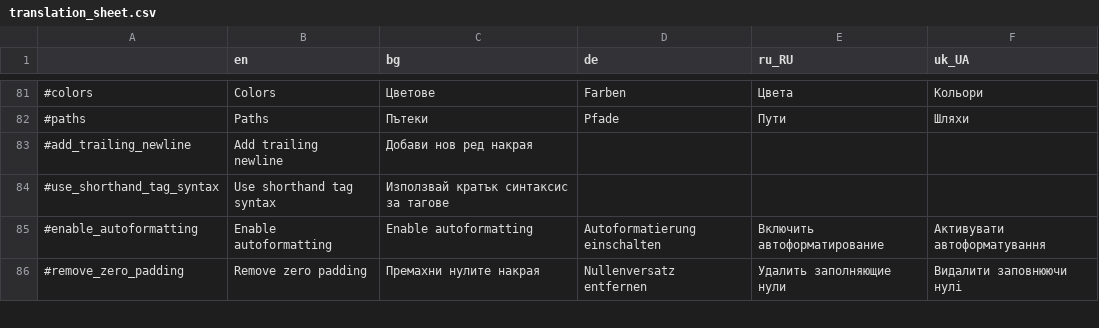
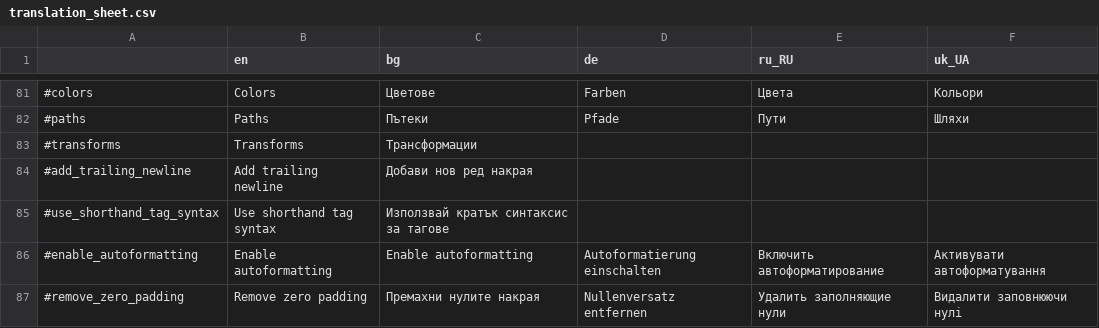
Before and after one commit to MewPurPur/GodSVG, a CSV file: translations/translation_sheet.csv, drawn as a sheet; only a part is shown, gaps mark what is left out; the diff names each change by its address in the sheet, - before the commit and + after, or states it on an @@ line.

Commit message:
Improve AttributeTransform parsing

```diff
--- a/translations/translation_sheet.csv
+++ b/translations/translation_sheet.csv
+row 83: #transforms | Transforms | Трансформации
```
Also changed, not shown: 18 other files.
